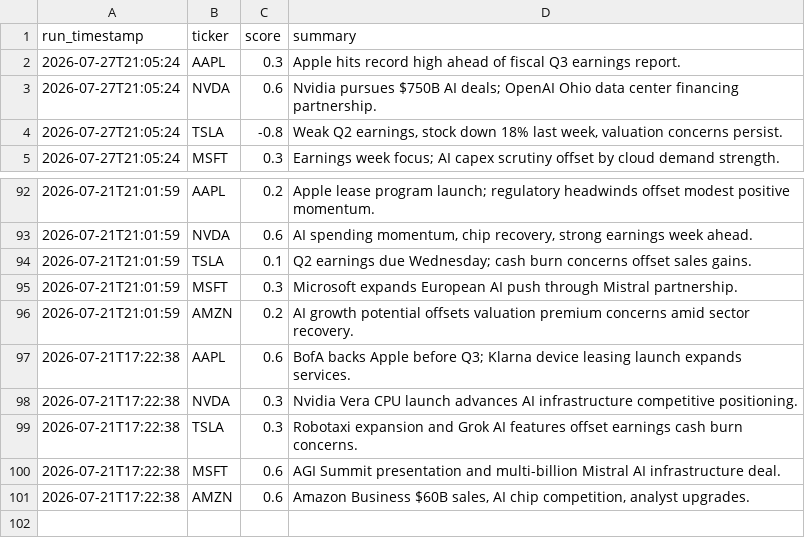
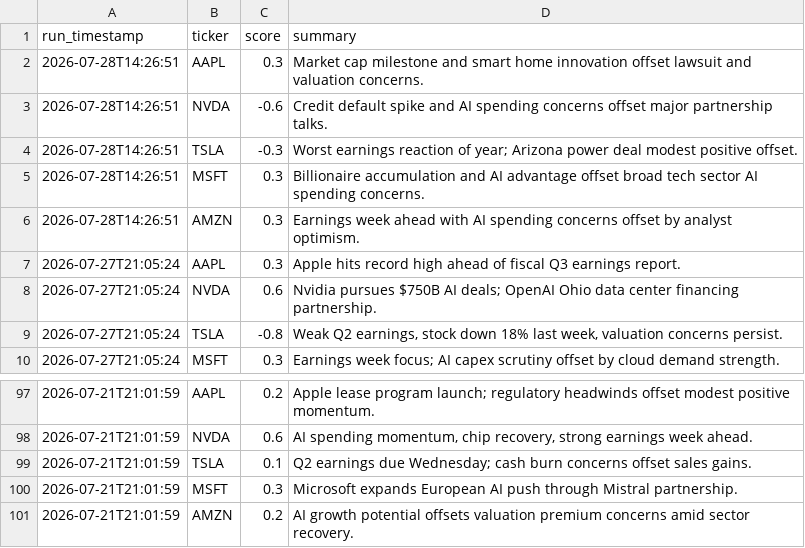
Before and after one commit to williamabrams88-hub/finance---investment-orchestrator, a CSV file: stock-sentiment/reports/scores.csv, drawn as a sheet; only a part is shown, gaps mark what is left out.

```diff
--- a/stock-sentiment/reports/scores.csv
+++ b/stock-sentiment/reports/scores.csv
@@ -1,2 +1,7 @@
 run_timestamp,ticker,score,summary
+2026-07-28T14:26:51,AAPL,0.3,Market cap milestone and smart home innovation offset lawsuit and valuation concerns.
+2026-07-28T14:26:51,NVDA,-0.6,Credit default spike and AI spending concerns offset major partnership talks.
+2026-07-28T14:26:51,TSLA,-0.3,Worst earnings reaction of year; Arizona power deal modest positive offset.
+2026-07-28T14:26:51,MSFT,0.3,Billionaire accumulation and AI advantage offset broad tech sector AI spending concerns.
+2026-07-28T14:26:51,AMZN,0.3,Earnings week ahead with AI spending concerns offset by analyst optimism.
 2026-07-27T21:05:24,AAPL,0.3,Apple hits record high ahead of fiscal Q3 earnings report.
@@ -96,6 +101 @@ run_timestamp,ticker,score,summary
 2026-07-21T21:01:59,AMZN,0.2,AI growth potential offsets valuation premium concerns amid sector recovery.
-2026-07-21T17:22:38,AAPL,0.6,BofA backs Apple before Q3; Klarna device leasing launch expands services.
-2026-07-21T17:22:38,NVDA,0.3,Nvidia Vera CPU launch advances AI infrastructure competitive positioning.
-2026-07-21T17:22:38,TSLA,0.3,Robotaxi expansion and Grok AI features offset earnings cash burn concerns.
-2026-07-21T17:22:38,MSFT,0.6,AGI Summit presentation and multi-billion Mistral AI infrastructure deal.
-2026-07-21T17:22:38,AMZN,0.6,"Amazon Business $60B sales, AI chip competition, analyst upgrades."
```
Also changed, not shown: stock-sentiment/reports/daily_digest.csv, stock-sentiment/reports/paper_pnl.csv, 1 other file.
